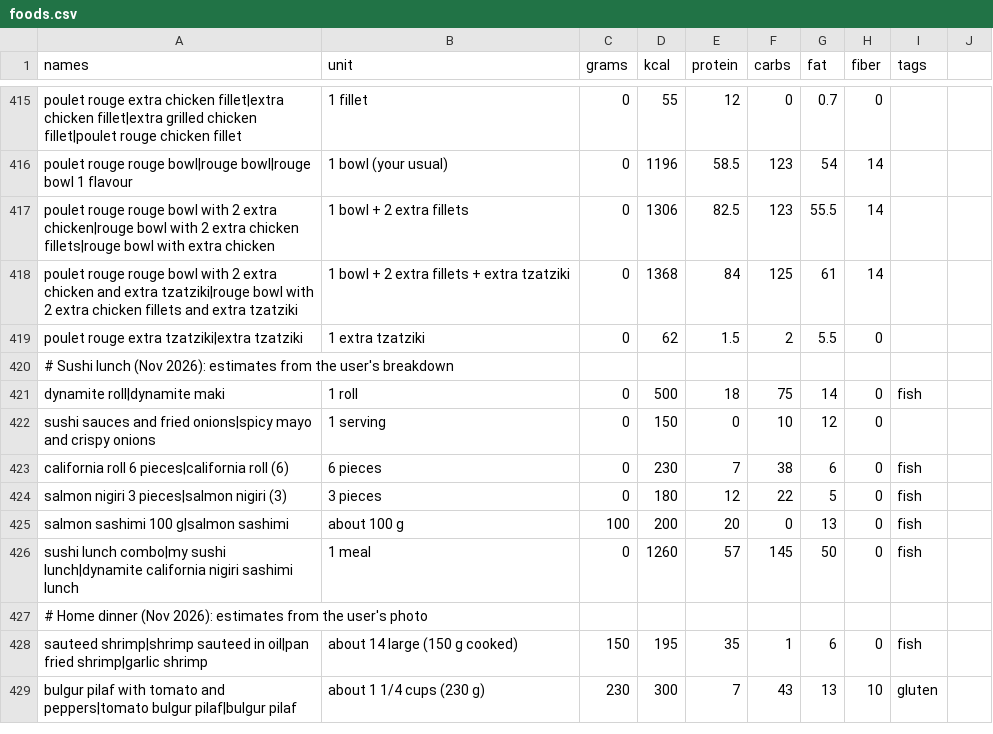
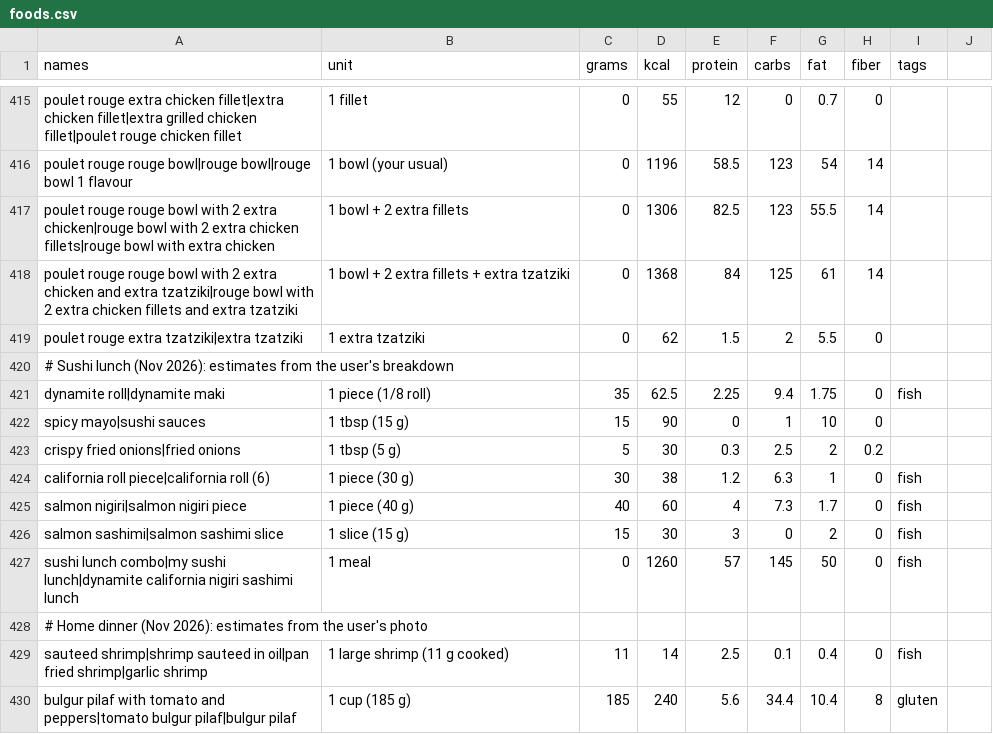
Before and after one commit to amirarzani63/Health-Tracker-App, a CSV file: app/data/foods.csv, drawn as a sheet; only a part is shown, gaps mark what is left out; the diff covers the shown part only.

```diff
--- a/app/data/foods.csv
+++ b/app/data/foods.csv
@@ -420,10 +420,11 @@ poulet rouge extra tzatziki|extra tzatziki,1 extra tzatziki,0,62,1.5,2,5.5,0,
 # Sushi lunch (Nov 2026): estimates from the user's breakdown
-dynamite roll|dynamite maki,1 roll,0,500,18,75,14,0,fish
-sushi sauces and fried onions|spicy mayo and crispy onions,1 serving,0,150,0,10,12,0,
-california roll 6 pieces|california roll (6),6 pieces,0,230,7,38,6,0,fish
-salmon nigiri 3 pieces|salmon nigiri (3),3 pieces,0,180,12,22,5,0,fish
-salmon sashimi 100 g|salmon sashimi,about 100 g,100,200,20,0,13,0,fish
+dynamite roll|dynamite maki,1 piece (1/8 roll),35,62.5,2.25,9.4,1.75,0,fish
+spicy mayo|sushi sauces,1 tbsp (15 g),15,90,0,1,10,0,
+crispy fried onions|fried onions,1 tbsp (5 g),5,30,0.3,2.5,2,0.2,
+california roll piece|california roll (6),1 piece (30 g),30,38,1.2,6.3,1,0,fish
+salmon nigiri|salmon nigiri piece,1 piece (40 g),40,60,4,7.3,1.7,0,fish
+salmon sashimi|salmon sashimi slice,1 slice (15 g),15,30,3,0,2,0,fish
 sushi lunch combo|my sushi lunch|dynamite california nigiri sashimi lunch,1 meal,0,1260,57,145,50,0,fish
 # Home dinner (Nov 2026): estimates from the user's photo
-sauteed shrimp|shrimp sauteed in oil|pan fried shrimp|garlic shrimp,about 14 large (150 g cooked),150,195,35,1,6,0,fish
-bulgur pilaf with tomato and peppers|tomato bulgur pilaf|bulgur pilaf,about 1 1/4 cups (230 g),230,300,7,43,13,10,gluten
+sauteed shrimp|shrimp sauteed in oil|pan fried shrimp|garlic shrimp,1 large shrimp (11 g cooked),11,14,2.5,0.1,0.4,0,fish
+bulgur pilaf with tomato and peppers|tomato bulgur pilaf|bulgur pilaf,1 cup (185 g),185,240,5.6,34.4,10.4,8,gluten
```
Also changed, not shown: 6 edited cells elsewhere in this file.
